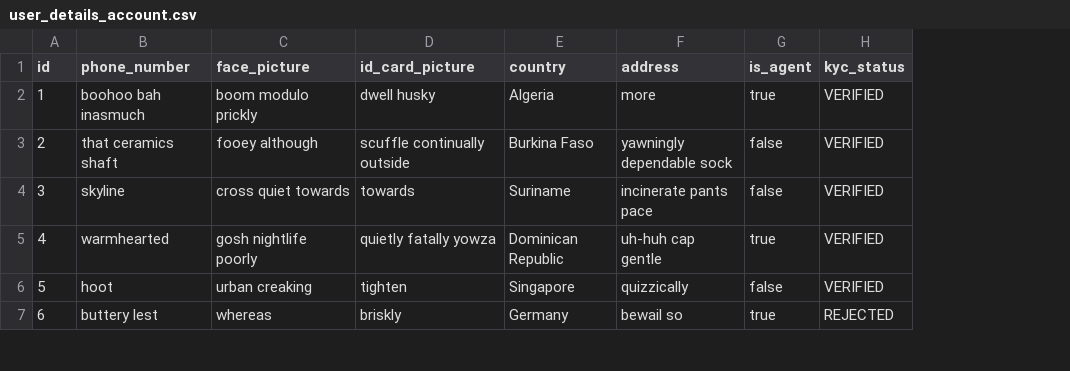
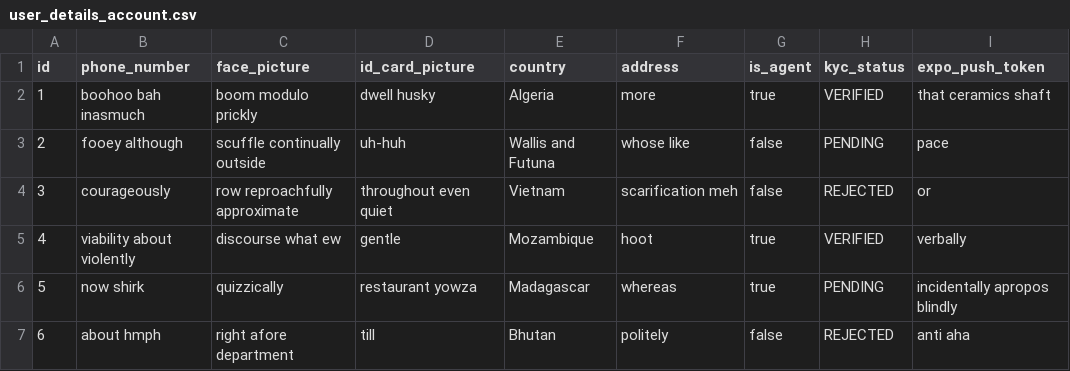
Before and after one commit to Elie-MK/zaramoney-backend, a CSV file: src/main/resources/config/liquibase/fake-data/user_details_account.csv, drawn as a sheet; only a part is shown; the diff covers the shown part only; the diff names each change by its address in the sheet, - before the commit and + after, or states it on an @@ line.

```diff
--- a/src/main/resources/config/liquibase/fake-data/user_details_account.csv
+++ b/src/main/resources/config/liquibase/fake-data/user_details_account.csv
+column I (expo_push_token), rows 2-7: that ceramics shaft | pace | or | verbally | incidentally apropos blindly | anti aha
-B3 (phone_number): that ceramics shaft
+B3 (phone_number): fooey although
-C3 (face_picture): fooey although
+C3 (face_picture): scuffle continually outside
-D3 (id_card_picture): scuffle continually outside
+D3 (id_card_picture): uh-huh
-E3 (country): Burkina Faso
+E3 (country): Wallis and Futuna
-F3 (address): yawningly dependable sock
+F3 (address): whose like
-H3 (kyc_status): VERIFIED
+H3 (kyc_status): PENDING
-B4 (phone_number): skyline
+B4 (phone_number): courageously
-C4 (face_picture): cross quiet towards
+C4 (face_picture): row reproachfully approximate
-D4 (id_card_picture): towards
+D4 (id_card_picture): throughout even quiet
-E4 (country): Suriname
+E4 (country): Vietnam
-F4 (address): incinerate pants pace
+F4 (address): scarification meh
-H4 (kyc_status): VERIFIED
+H4 (kyc_status): REJECTED
-B5 (phone_number): warmhearted
+B5 (phone_number): viability about violently
-C5 (face_picture): gosh nightlife poorly
+C5 (face_picture): discourse what ew
-D5 (id_card_picture): quietly fatally yowza
+D5 (id_card_picture): gentle
-E5 (country): Dominican Republic
+E5 (country): Mozambique
-F5 (address): uh-huh cap gentle
+F5 (address): hoot
-B6 (phone_number): hoot
+B6 (phone_number): now shirk
-C6 (face_picture): urban creaking
+C6 (face_picture): quizzically
-D6 (id_card_picture): tighten
+D6 (id_card_picture): restaurant yowza
-E6 (country): Singapore
+E6 (country): Madagascar
-F6 (address): quizzically
+F6 (address): whereas
-G6 (is_agent): false
+G6 (is_agent): true
-H6 (kyc_status): VERIFIED
+H6 (kyc_status): PENDING
-B7 (phone_number): buttery lest
+B7 (phone_number): about hmph
-C7 (face_picture): whereas
+C7 (face_picture): right afore department
-D7 (id_card_picture): briskly
+D7 (id_card_picture): till
-E7 (country): Germany
+E7 (country): Bhutan
-F7 (address): bewail so
+F7 (address): politely
-G7 (is_agent): true
+G7 (is_agent): false
```
Also changed, not shown: 28 edited cells elsewhere in this file, 22 other files.
